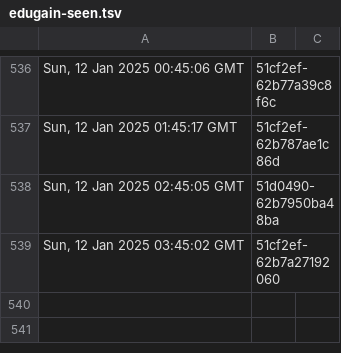
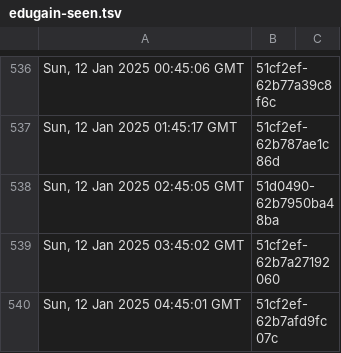
Before and after one commit to dnmvisser/test123, a TSV file: edugain-seen.tsv, drawn as a sheet; only a part is shown, gaps mark what is left out.

```diff
--- a/edugain-seen.tsv
+++ b/edugain-seen.tsv
@@ -539 +539,2 @@ Sun, 12 Jan 2025 02:45:05 GMT	"51d0490-62b7950ba48ba"
 Sun, 12 Jan 2025 03:45:02 GMT	"51cf2ef-62b7a27192060"
+Sun, 12 Jan 2025 04:45:01 GMT	"51cf2ef-62b7afd9fc07c"
```
Also changed, not shown: 1 other file.
